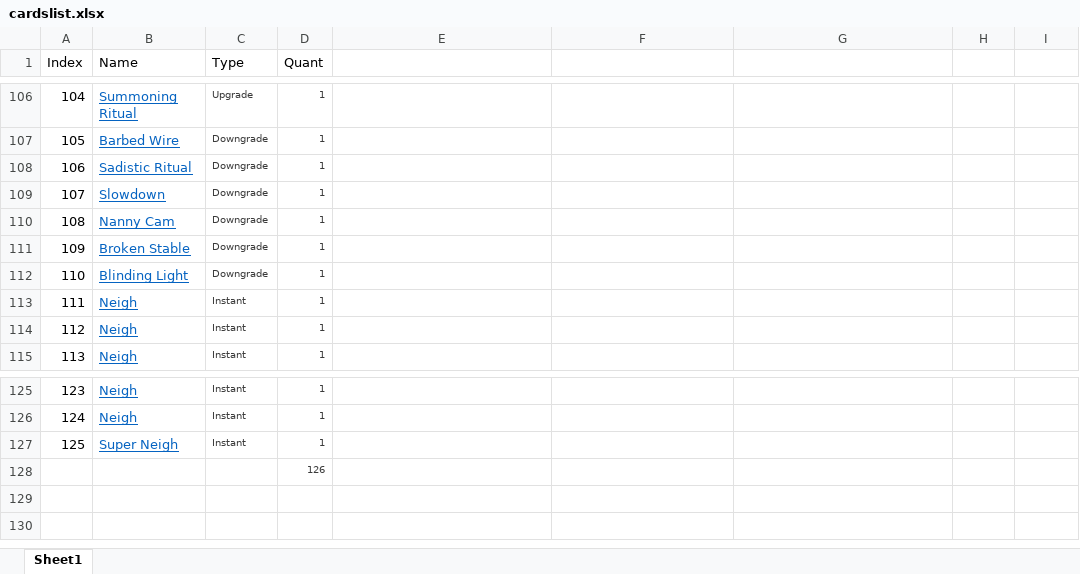
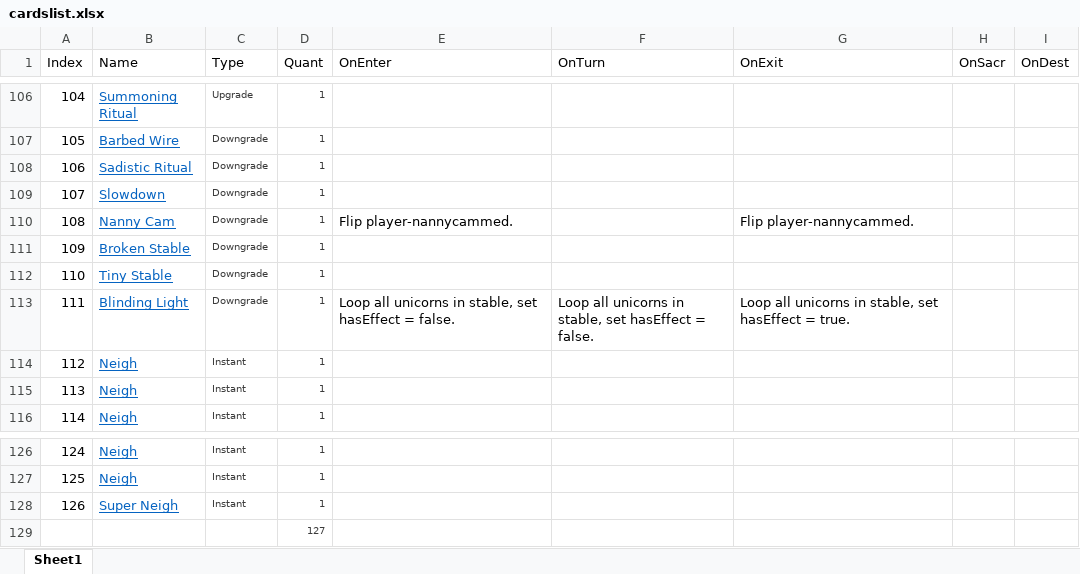
Before and after one commit to JWyman482/Sandbox, an Excel workbook: C++ Projects/unicardsCpp/cardslist.xlsx, sheet Sheet1, drawn as a sheet; only a part is shown, gaps mark what is left out; values as stored, in another font and other column widths than the file's, no borders; addresses are those after the commit; the diff names each change by its address in the sheet, - before the commit and + after, or states it on an @@ line.

```diff
--- a/C++ Projects/unicardsCpp/cardslist.xlsx (sheet Sheet1)
+++ b/C++ Projects/unicardsCpp/cardslist.xlsx (sheet Sheet1)
-E1: (empty)
+E1: OnEnter
-F1: (empty)
+F1: OnTurn
-G1: (empty)
+G1: OnExit
-H1: (empty)
+H1: OnSacr
-I1: (empty)
+I1: OnDest
-E110 (OnEnter): (empty)
+E110 (OnEnter): Flip player-nannycammed.
-G110 (OnExit): (empty)
+G110 (OnExit): Flip player-nannycammed.
-B112 (Name): Blinding Light
+B112 (Name): Tiny Stable
+row 113: 111 | Blinding Light | Downgrade | 1 | Loop all unicorns in stable, set hasEffect = false. | Loop all unicorns in stable, set hasEffect = false. | Loop all unicorns in stable, set hasEffect = true.
@@ column A (Index) renumbered between rows 114 and 128 @@
-D129 (Quant): 126
+D129 (Quant): 127
```
Also changed, not shown: 11 other files.
